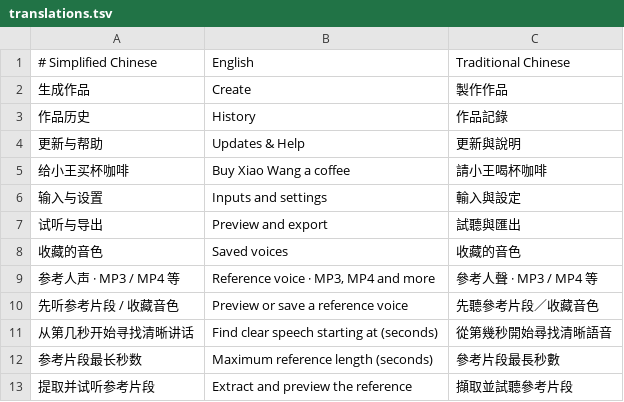
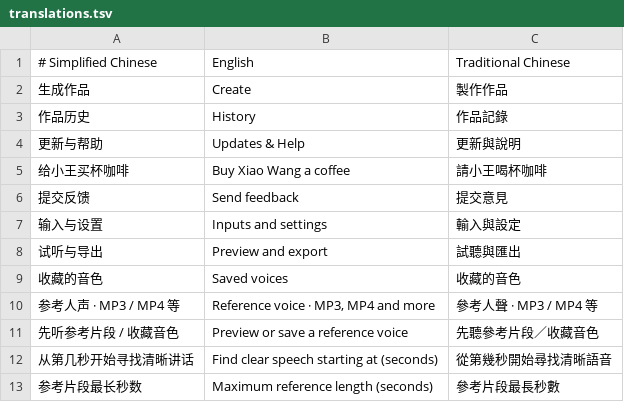
Before and after one commit to 2009Wu/custom-voice-studio, a TSV file: assets/interface/translations.tsv, drawn as a sheet; only a part is shown; the shorter side is filled out with more unchanged rows; the diff names each change by its address in the sheet, - before the commit and + after, or states it on an @@ line.

```diff
--- a/assets/interface/translations.tsv
+++ b/assets/interface/translations.tsv
+row 6: 提交反馈 | Send feedback | 提交意見
```
Also changed, not shown: 9 other files.
